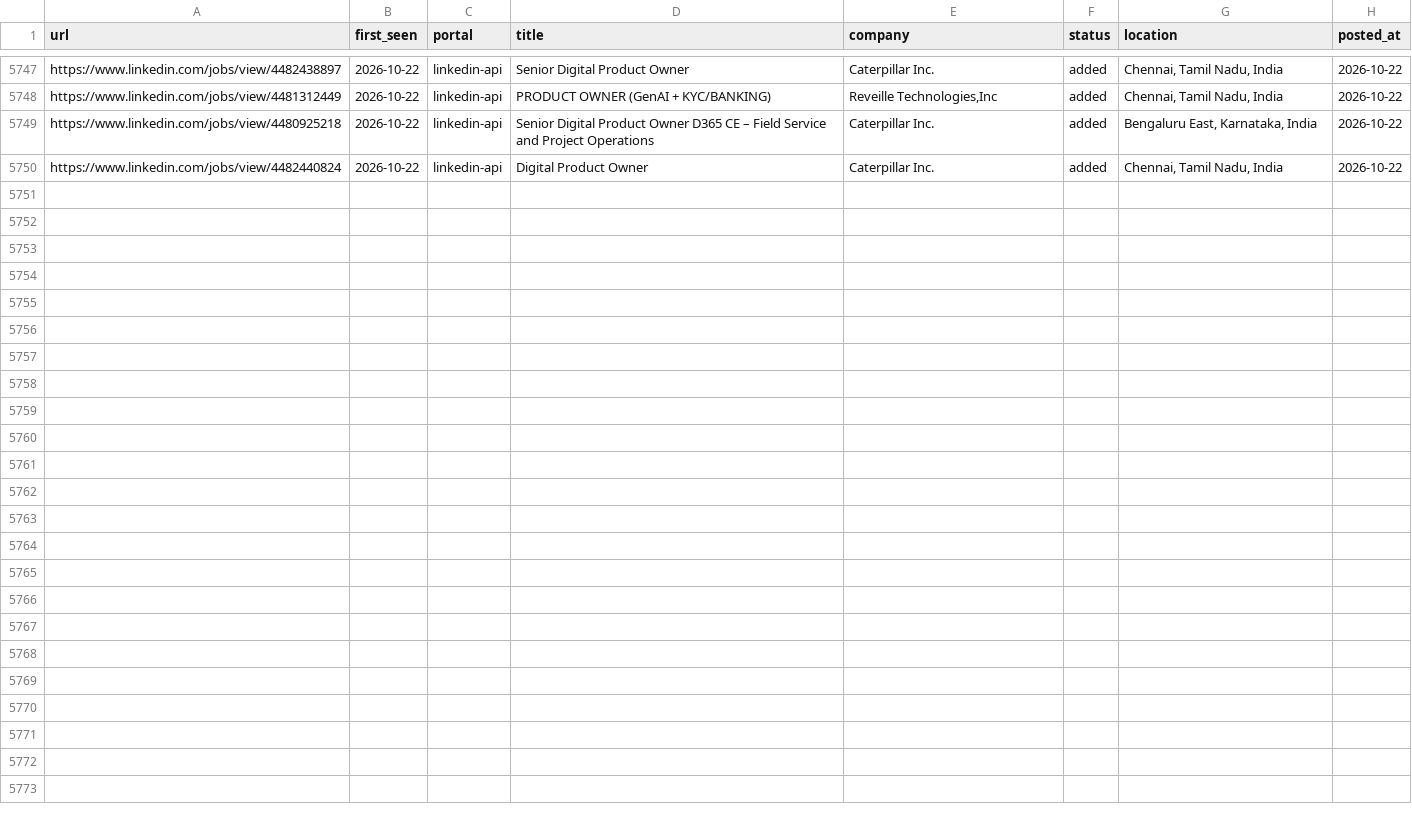
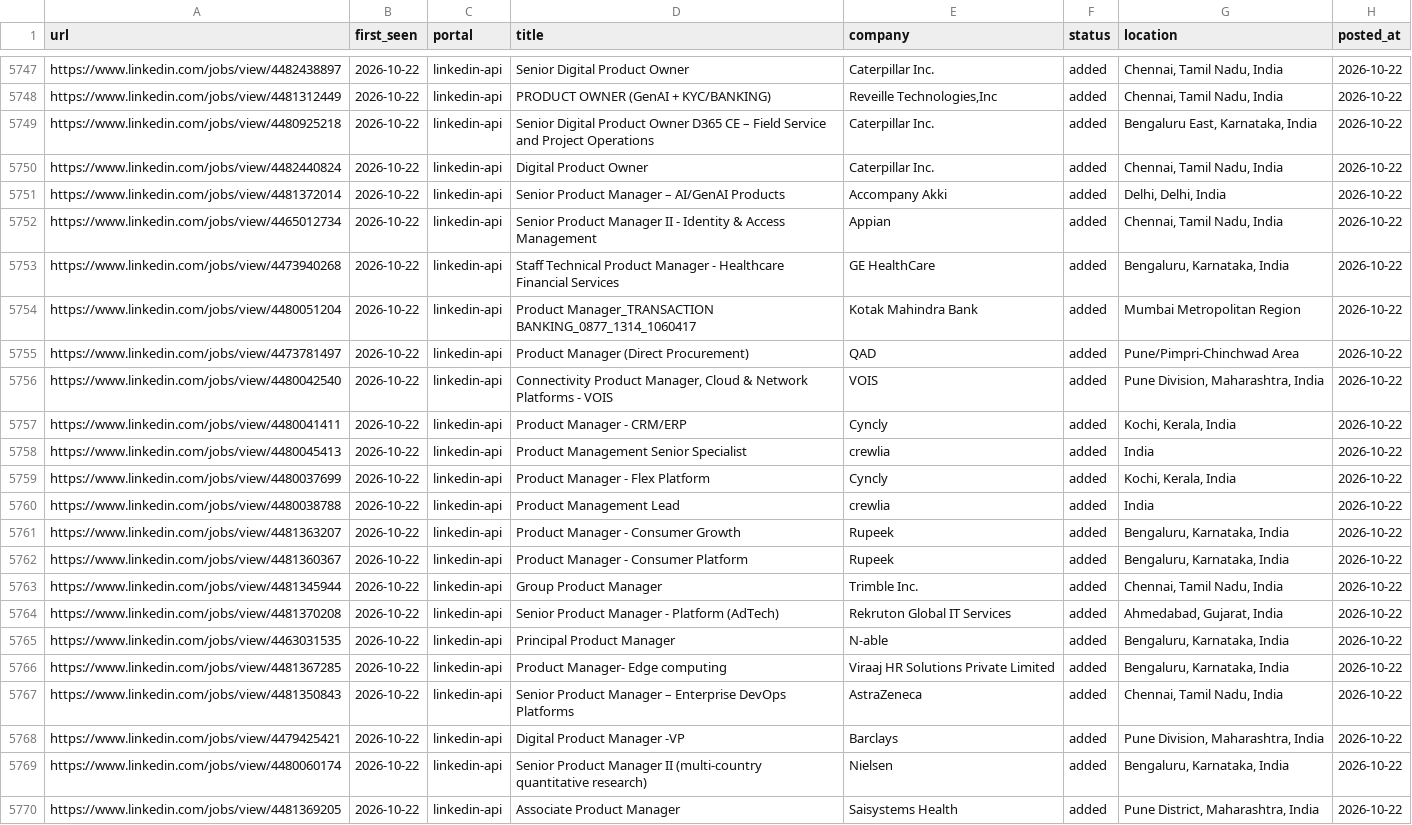
Before and after one commit to Meher1712/career-ops, a TSV file: data/scan-history.tsv, drawn as a sheet; only a part is shown, gaps mark what is left out.

Commit message:
scan: 2026-10-22 — 20 new jobs

```diff
--- a/data/scan-history.tsv
+++ b/data/scan-history.tsv
@@ -5750 +5750,21 @@ https://www.linkedin.com/jobs/view/4480925218	2026-10-22	linkedin-api	Senior Dig
 https://www.linkedin.com/jobs/view/4482440824	2026-10-22	linkedin-api	Digital Product Owner	Caterpillar Inc.	added	Chennai, Tamil Nadu, India	2026-10-22
+https://www.linkedin.com/jobs/view/4481372014	2026-10-22	linkedin-api	Senior Product Manager – AI/GenAI Products	Accompany Akki	added	Delhi, Delhi, India	2026-10-22
+https://www.linkedin.com/jobs/view/4465012734	2026-10-22	linkedin-api	Senior Product Manager II - Identity & Access Management	Appian	added	Chennai, Tamil Nadu, India	2026-10-22
+https://www.linkedin.com/jobs/view/4473940268	2026-10-22	linkedin-api	Staff Technical Product Manager -  Healthcare Financial Services	GE HealthCare	added	Bengaluru, Karnataka, India	2026-10-22
+https://www.linkedin.com/jobs/view/4480051204	2026-10-22	linkedin-api	Product Manager_TRANSACTION BANKING_0877_1314_1060417	Kotak Mahindra Bank	added	Mumbai Metropolitan Region	2026-10-22
+https://www.linkedin.com/jobs/view/4473781497	2026-10-22	linkedin-api	Product Manager (Direct Procurement)	QAD	added	Pune/Pimpri-Chinchwad Area	2026-10-22
+https://www.linkedin.com/jobs/view/4480042540	2026-10-22	linkedin-api	Connectivity Product Manager, Cloud & Network Platforms - VOIS	VOIS	added	Pune Division, Maharashtra, India	2026-10-22
+https://www.linkedin.com/jobs/view/4480041411	2026-10-22	linkedin-api	Product Manager - CRM/ERP	Cyncly	added	Kochi, Kerala, India	2026-10-22
+https://www.linkedin.com/jobs/view/4480045413	2026-10-22	linkedin-api	Product Management Senior Specialist	crewlia	added	India	2026-10-22
+https://www.linkedin.com/jobs/view/4480037699	2026-10-22	linkedin-api	Product Manager - Flex Platform	Cyncly	added	Kochi, Kerala, India	2026-10-22
+https://www.linkedin.com/jobs/view/4480038788	2026-10-22	linkedin-api	Product Management Lead	crewlia	added	India	2026-10-22
+https://www.linkedin.com/jobs/view/4481363207	2026-10-22	linkedin-api	Product Manager - Consumer Growth	Rupeek	added	Bengaluru, Karnataka, India	2026-10-22
+https://www.linkedin.com/jobs/view/4481360367	2026-10-22	linkedin-api	Product Manager - Consumer Platform	Rupeek	added	Bengaluru, Karnataka, India	2026-10-22
+https://www.linkedin.com/jobs/view/4481345944	2026-10-22	linkedin-api	Group Product Manager	Trimble Inc.	added	Chennai, Tamil Nadu, India	2026-10-22
+https://www.linkedin.com/jobs/view/4481370208	2026-10-22	linkedin-api	Senior Product Manager - Platform (AdTech)	Rekruton Global IT Services	added	Ahmedabad, Gujarat, India	2026-10-22
+https://www.linkedin.com/jobs/view/4463031535	2026-10-22	linkedin-api	Principal Product Manager	N-able	added	Bengaluru, Karnataka, India	2026-10-22
+https://www.linkedin.com/jobs/view/4481367285	2026-10-22	linkedin-api	Product Manager- Edge computing	Viraaj HR Solutions Private Limited	added	Bengaluru, Karnataka, India	2026-10-22
+https://www.linkedin.com/jobs/view/4481350843	2026-10-22	linkedin-api	Senior Product Manager – Enterprise DevOps Platforms	AstraZeneca	added	Chennai, Tamil Nadu, India	2026-10-22
+https://www.linkedin.com/jobs/view/4479425421	2026-10-22	linkedin-api	Digital Product Manager -VP	Barclays	added	Pune Division, Maharashtra, India	2026-10-22
+https://www.linkedin.com/jobs/view/4480060174	2026-10-22	linkedin-api	Senior Product Manager II (multi-country quantitative research)	Nielsen	added	Bengaluru, Karnataka, India	2026-10-22
+https://www.linkedin.com/jobs/view/4481369205	2026-10-22	linkedin-api	Associate Product Manager	Saisystems Health	added	Pune District, Maharashtra, India	2026-10-22
```
Also changed, not shown: 1 other file.
